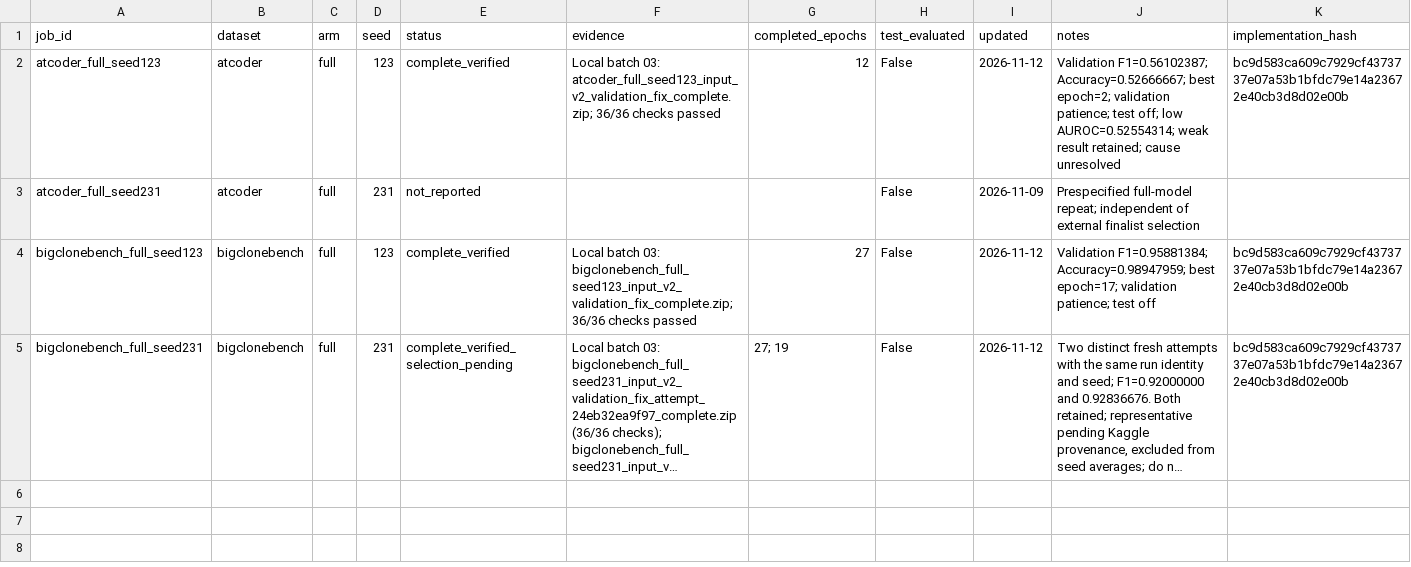
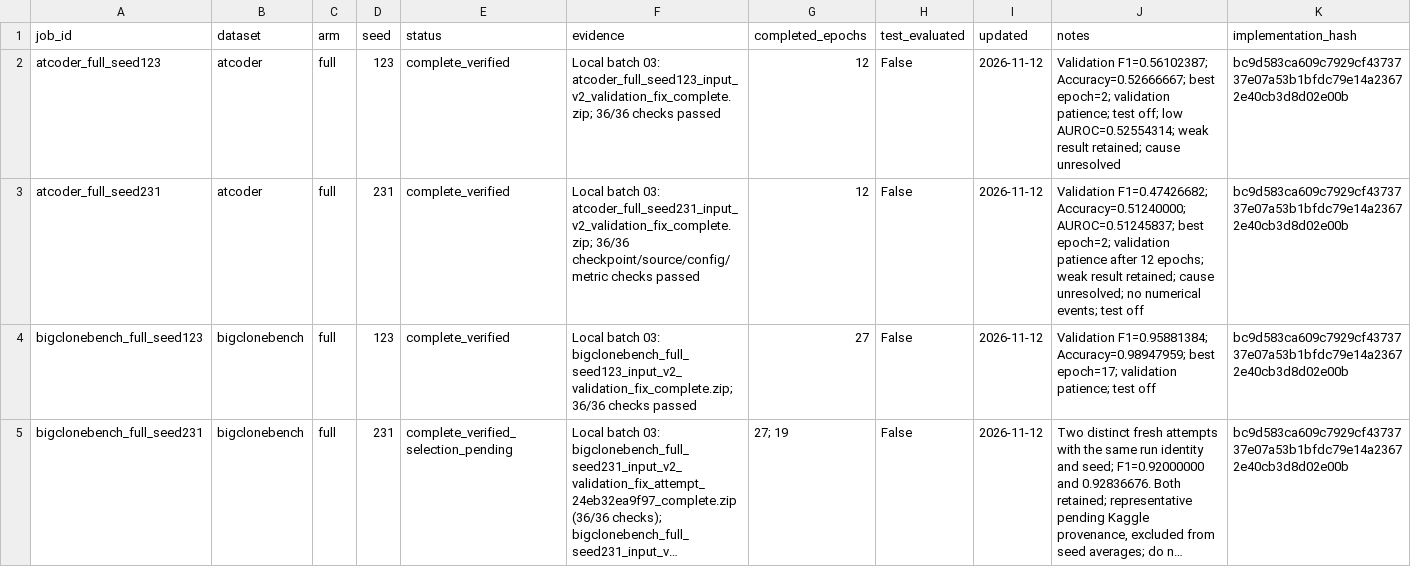
Before and after one commit to Knowledge4Software/Spectral-Software, a CSV file: revision/results/selected_followup_progress.csv, drawn as a sheet; long unchanged cells end in ….

```diff
--- a/revision/results/selected_followup_progress.csv
+++ b/revision/results/selected_followup_progress.csv
@@ -2,3 +2,3 @@ job_id,dataset,arm,seed,status,evidence,completed_epochs,test_evaluated,updated,
 atcoder_full_seed123,atcoder,full,123,complete_verified,Local batch 03: atcoder_full_seed123_input_v2_validation_fix_complete.zip; 36/36 checks passed,12,False,2026-11-12,Validation F1=0.56102387; Accuracy=0.52666667; best epoch=2; validation patience; test off; low AUROC=0.52554314; weak result retained; cause unresolved,bc9d583ca609c7929cf4373737e07a53b1bfdc79e14a23672e40cb3d8d02e00b
-atcoder_full_seed231,atcoder,full,231,not_reported,,,False,2026-11-09,Prespecified full-model repeat; independent of external finalist selection,
+atcoder_full_seed231,atcoder,full,231,complete_verified,Local batch 03: atcoder_full_seed231_input_v2_validation_fix_complete.zip; 36/36 checkpoint/source/config/metric checks passed,12,False,2026-11-12,Validation F1=0.47426682; Accuracy=0.51240000; AUROC=0.51245837; best epoch=2; validation patience after 12 epochs; weak result retained; cause unresolved; no numerical events; test off,bc9d583ca609c7929cf4373737e07a53b1bfdc79e14a23672e40cb3d8d02e00b
 bigclonebench_full_seed123,bigclonebench,full,123,complete_verified,Local batch 03: bigclonebench_full_seed123_input_v2_validation_fix_complete.zip; 36/36 checks passed,27,False,2026-11-12,Validation F1=0.95881384; Accuracy=0.98947959; best epoch=17; validation patience; test off,bc9d583ca609c7929cf4373737e07a53b1bfdc79e14a23672e40cb3d8d02e00b
```
Also changed, not shown: revision/queues/next_independent_roster.csv, revision/queues/next_independent_run_queue.csv, 12 other files.
